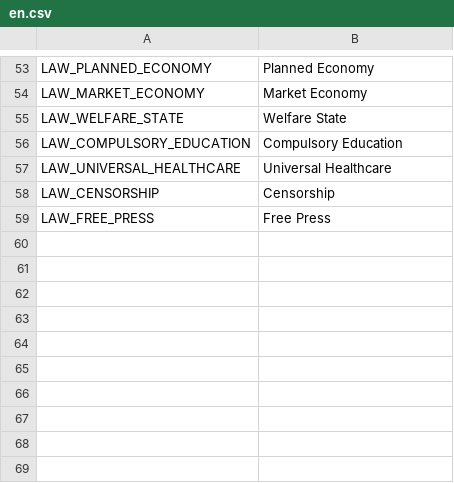
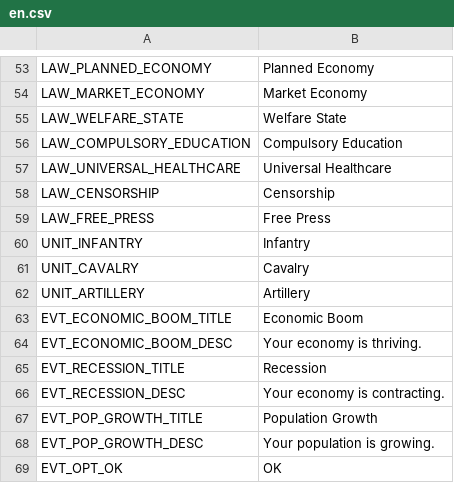
Before and after one commit to AnimatePro/GRAND-STRATEGY, a CSV file: localization/en.csv, drawn as a sheet; only a part is shown, gaps mark what is left out.

```diff
--- a/localization/en.csv
+++ b/localization/en.csv
@@ -59 +59,11 @@ LAW_CENSORSHIP,Censorship
 LAW_FREE_PRESS,Free Press
+UNIT_INFANTRY,Infantry
+UNIT_CAVALRY,Cavalry
+UNIT_ARTILLERY,Artillery
+EVT_ECONOMIC_BOOM_TITLE,Economic Boom
+EVT_ECONOMIC_BOOM_DESC,Your economy is thriving.
+EVT_RECESSION_TITLE,Recession
+EVT_RECESSION_DESC,Your economy is contracting.
+EVT_POP_GROWTH_TITLE,Population Growth
+EVT_POP_GROWTH_DESC,Your population is growing.
+EVT_OPT_OK,OK
```
Also changed, not shown: localization/ru.csv, 20 other files.
